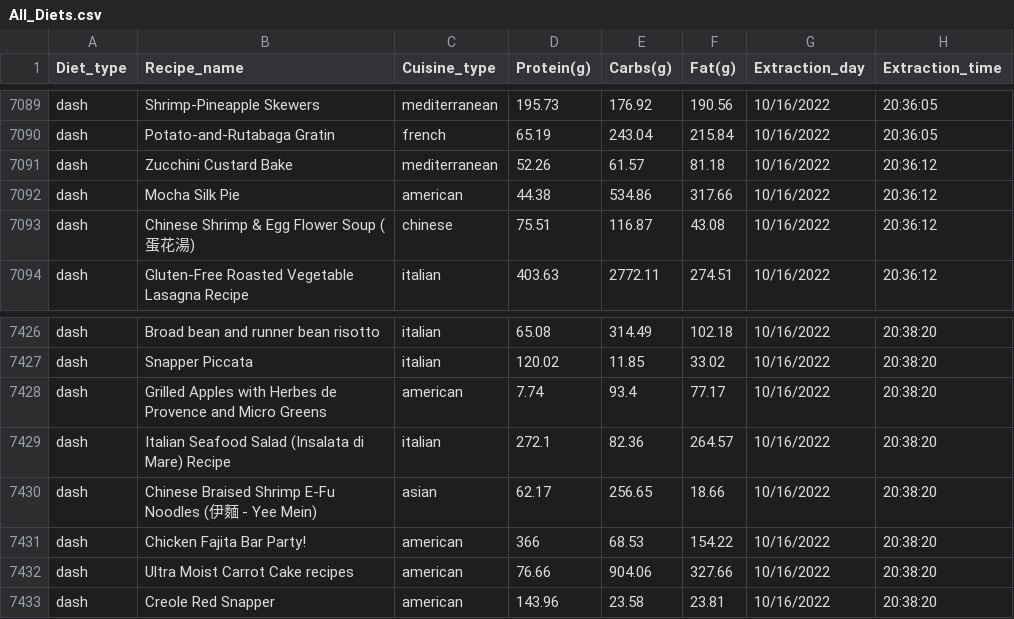
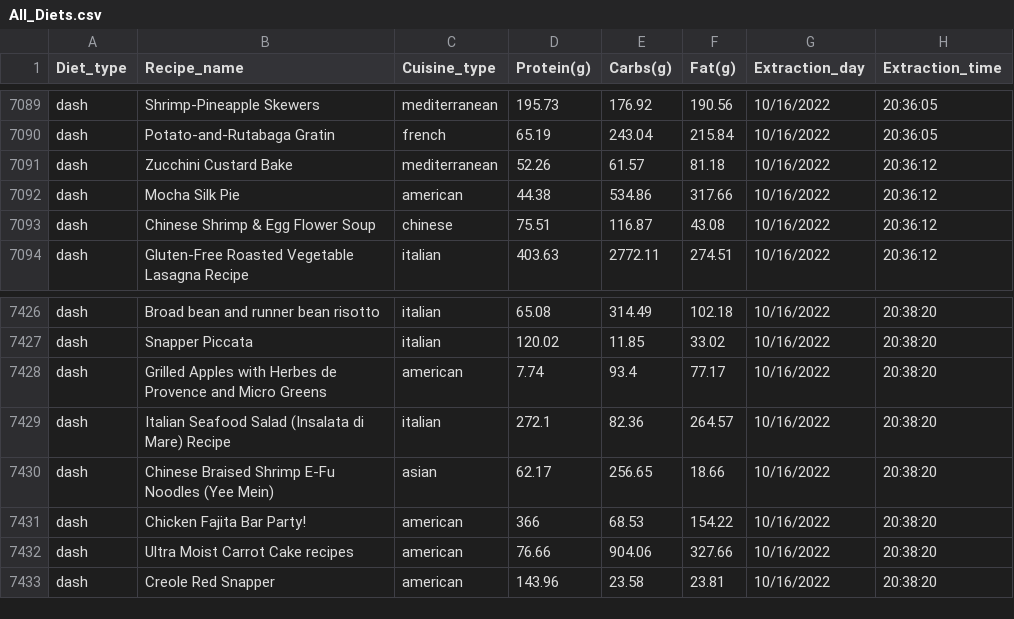
Before and after one commit to YUANDONG-YANG/cloud-computing, a CSV file: Project1/data/All_Diets.csv, drawn as a sheet; only a part is shown, gaps mark what is left out.

Commit message:
Restructure Project1 into a clean cloud-project layout
- Move evidence, sample results and reports under docs/
- Stop tracking generated output and simulated NoSQL files
- Remove working notes, helper scripts with machine-specific paths and stale reports
- Remove non-Latin characters from two recipe names in the dataset (names only)
- Rewrite README, add data/README.md, project .gitignore and .dockerignore
- Add master overview and presentation documents

```diff
--- a/Project1/data/All_Diets.csv
+++ b/Project1/data/All_Diets.csv
@@ -7092,3 +7092,3 @@ dash,Zucchini Custard Bake,mediterranean,52.26,61.57,81.18,10/16/2022,20:36:12
 dash,Mocha Silk Pie,american,44.38,534.86,317.66,10/16/2022,20:36:12
-dash,Chinese Shrimp & Egg Flower Soup (蛋花湯),chinese,75.51,116.87,43.08,10/16/2022,20:36:12
+dash,Chinese Shrimp & Egg Flower Soup,chinese,75.51,116.87,43.08,10/16/2022,20:36:12
 dash,Gluten-Free Roasted Vegetable Lasagna Recipe,italian,403.63,2772.11,274.51,10/16/2022,20:36:12
@@ -7429,3 +7429,3 @@ dash,Grilled Apples with Herbes de Provence and Micro Greens,american,7.74,93.4,
 dash,Italian Seafood Salad (Insalata di Mare) Recipe,italian,272.1,82.36,264.57,10/16/2022,20:38:20
-dash,Chinese Braised Shrimp E-Fu Noodles (伊麵 - Yee Mein),asian,62.17,256.65,18.66,10/16/2022,20:38:20
+dash,Chinese Braised Shrimp E-Fu Noodles (Yee Mein),asian,62.17,256.65,18.66,10/16/2022,20:38:20
 dash,Chicken Fajita Bar Party!,american,366,68.53,154.22,10/16/2022,20:38:20
```
Also changed, not shown: 47 other files.
